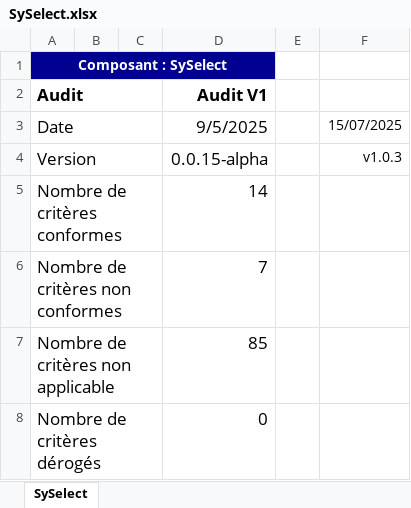
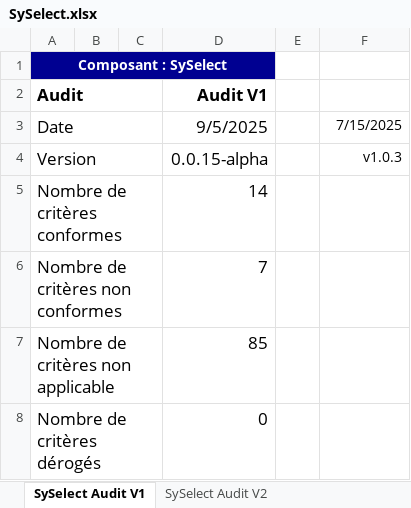
Before and after one commit to assurance-maladie-digital/design-system-v3, an Excel workbook: .storybook/public/audits/SySelect.xlsx, sheet SySelect Audit V1, drawn as a sheet; only a part is shown; values as stored, in another font and other column widths than the file's, no borders; charts and pictures and conditional formats not drawn; the diff names each change by its address in the sheet, - before the commit and + after, or states it on an @@ line.

```diff
--- a/.storybook/public/audits/SySelect.xlsx (sheet SySelect Audit V1)
+++ b/.storybook/public/audits/SySelect.xlsx (sheet SySelect Audit V1)
-sheet tab: SySelect
+sheet tab: SySelect Audit V1
+sheet tab: SySelect Audit V2
-F3: 15/07/2025
+F3: 7/15/2025
```
Also changed, not shown: charts or pictures, 2 other files.
